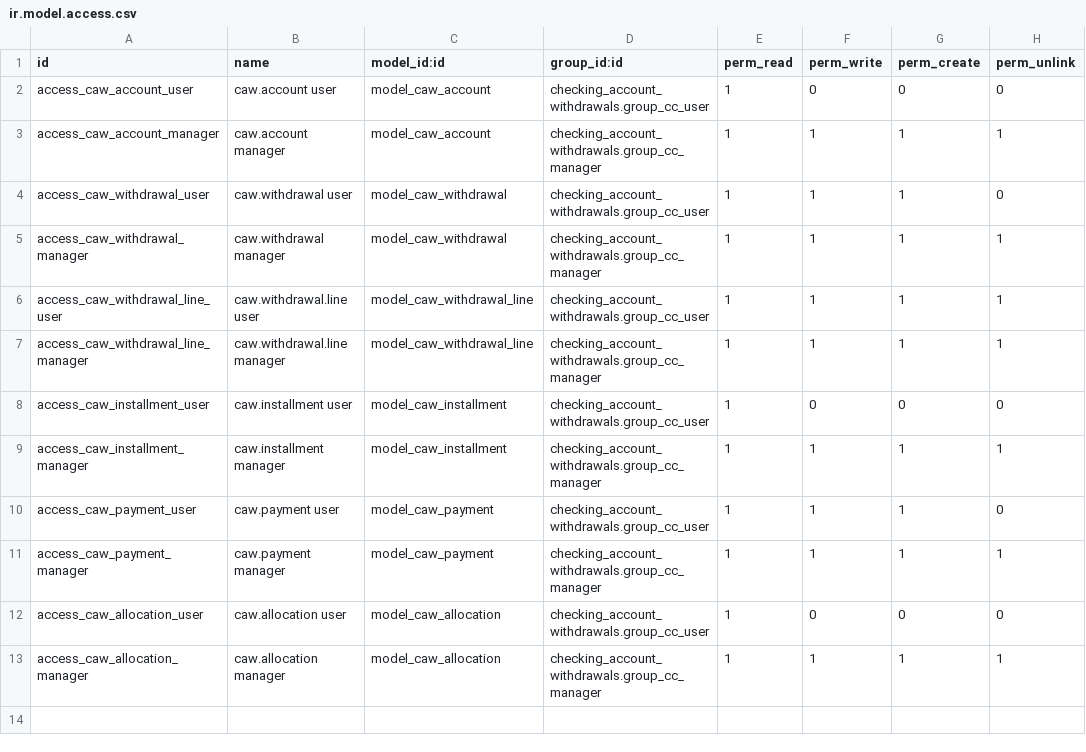
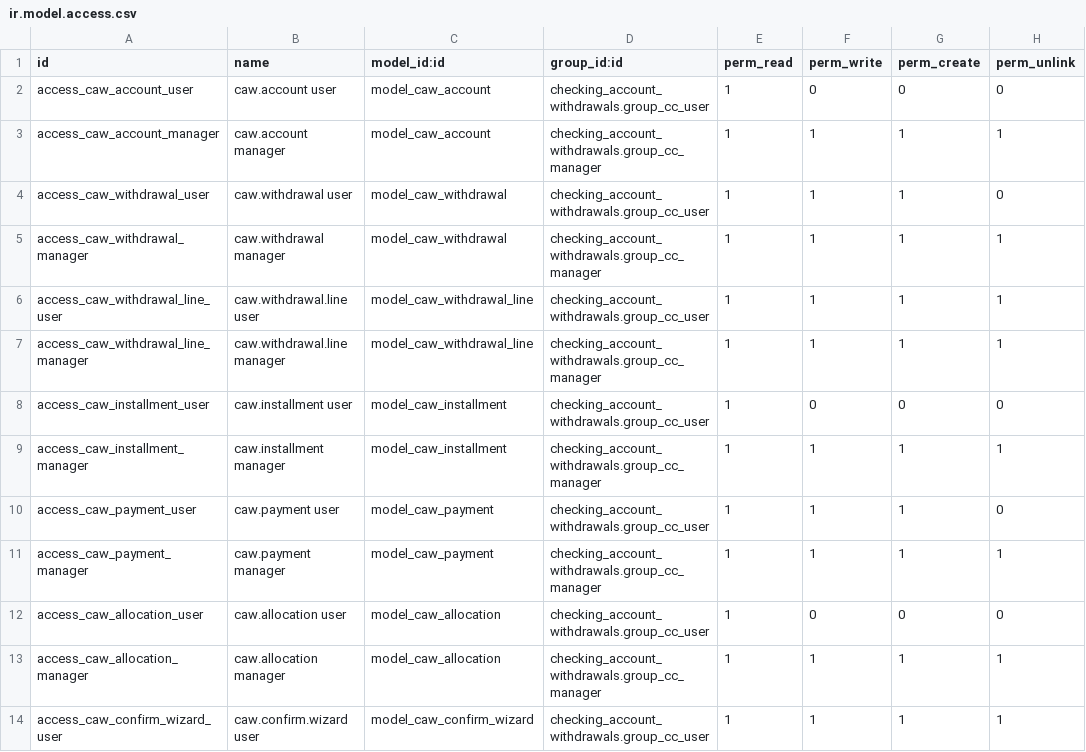
Before and after one commit to alexisnpavlik/prometeo-odoo-modules, a CSV file: checking_account_withdrawals/security/ir.model.access.csv, drawn as a sheet.

Commit message:
feat(checking_account_withdrawals): límite de crédito, wizard de confirmación y cancelación

```diff
--- a/checking_account_withdrawals/security/ir.model.access.csv
+++ b/checking_account_withdrawals/security/ir.model.access.csv
@@ -13 +13,2 @@ access_caw_allocation_user,caw.allocation user,model_caw_allocation,checking_acc
 access_caw_allocation_manager,caw.allocation manager,model_caw_allocation,checking_account_withdrawals.group_cc_manager,1,1,1,1
+access_caw_confirm_wizard_user,caw.confirm.wizard user,model_caw_confirm_wizard,checking_account_withdrawals.group_cc_user,1,1,1,1
```
Also changed, not shown: 6 other files.
